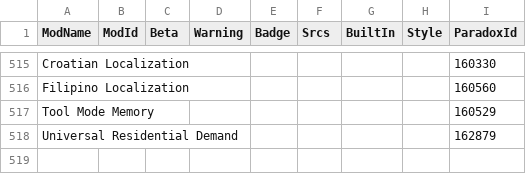
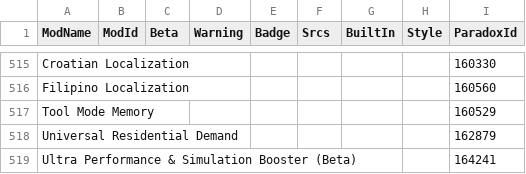
Before and after one commit to CitiesSkylinesModding/CustomizableMenuDatabase, a CSV file: ModsData.csv, drawn as a sheet; only a part is shown, gaps mark what is left out.

```diff
--- a/ModsData.csv
+++ b/ModsData.csv
@@ -518 +518,2 @@ Tool Mode Memory,,,,,,,,160529
 Universal Residential Demand,,,,,,,,162879
+Ultra Performance & Simulation Booster (Beta),,,,,,,,164241
```
